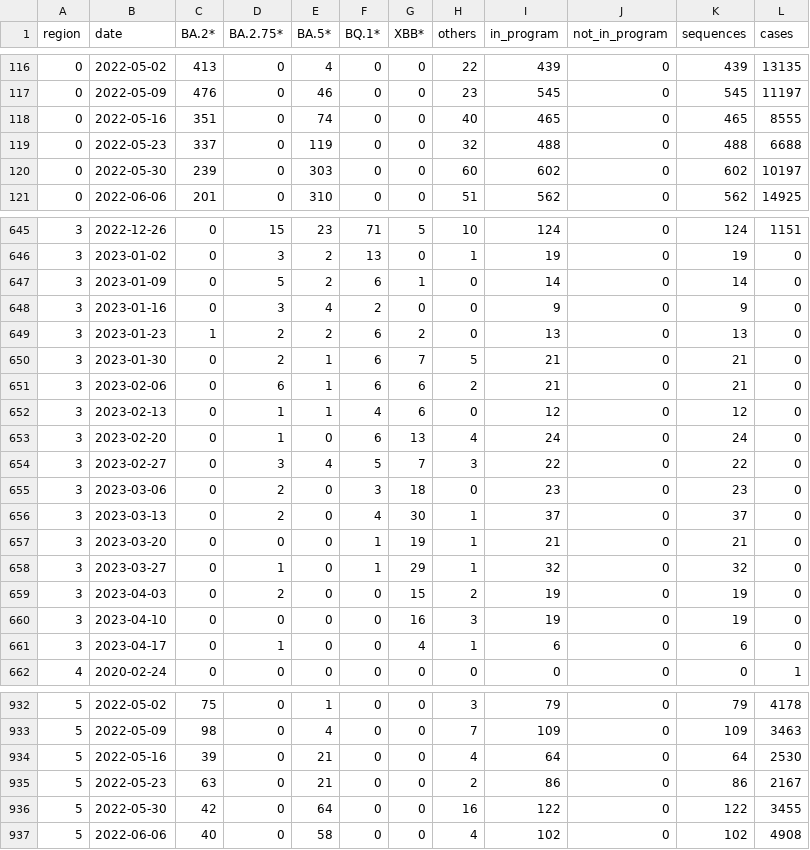
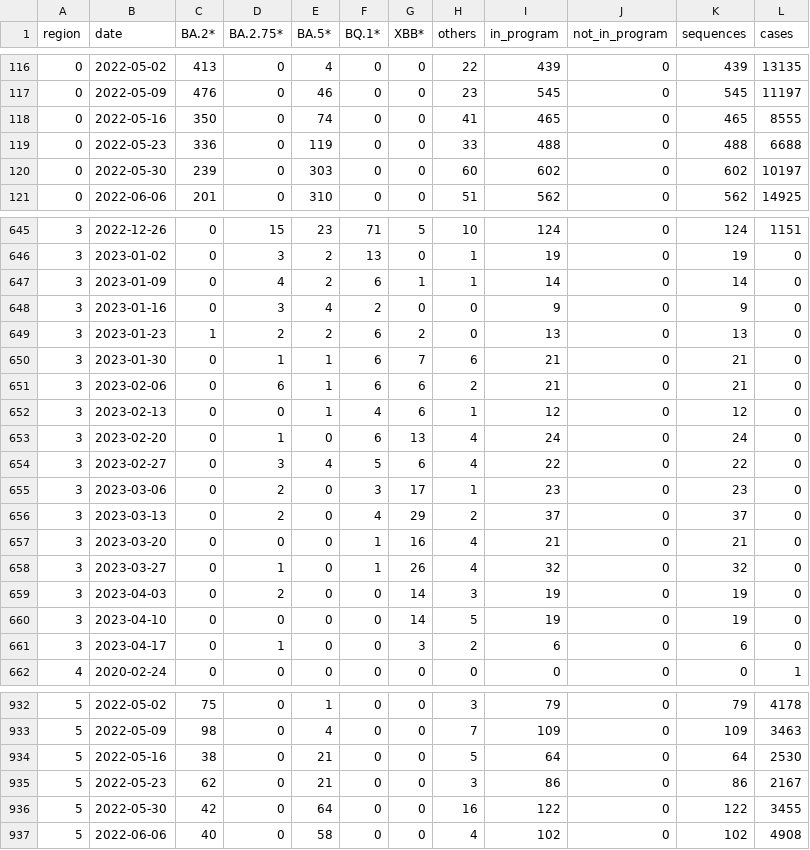
Before and after one commit to CovSeqCH/SequencingStats_and_Variants, a CSV file: data/cases_seq_by_cw_region.csv, drawn as a sheet; only a part is shown, gaps mark what is left out; the diff covers the shown part only.

```diff
--- a/data/cases_seq_by_cw_region.csv
+++ b/data/cases_seq_by_cw_region.csv
@@ -117,4 +117,4 @@ region,date,BA.2*,BA.2.75*,BA.5*,BQ.1*,XBB*,others,in_program,not_in_program,seq
 0,2022-05-09,476,0,46,0,0,23,545,0,545,11197
-0,2022-05-16,351,0,74,0,0,40,465,0,465,8555
-0,2022-05-23,337,0,119,0,0,32,488,0,488,6688
+0,2022-05-16,350,0,74,0,0,41,465,0,465,8555
+0,2022-05-23,336,0,119,0,0,33,488,0,488,6688
 0,2022-05-30,239,0,303,0,0,60,602,0,602,10197
@@ -646,17 +646,17 @@ region,date,BA.2*,BA.2.75*,BA.5*,BQ.1*,XBB*,others,in_program,not_in_program,seq
 3,2023-01-02,0,3,2,13,0,1,19,0,19,0
-3,2023-01-09,0,5,2,6,1,0,14,0,14,0
+3,2023-01-09,0,4,2,6,1,1,14,0,14,0
 3,2023-01-16,0,3,4,2,0,0,9,0,9,0
 3,2023-01-23,1,2,2,6,2,0,13,0,13,0
-3,2023-01-30,0,2,1,6,7,5,21,0,21,0
+3,2023-01-30,0,1,1,6,7,6,21,0,21,0
 3,2023-02-06,0,6,1,6,6,2,21,0,21,0
-3,2023-02-13,0,1,1,4,6,0,12,0,12,0
+3,2023-02-13,0,0,1,4,6,1,12,0,12,0
 3,2023-02-20,0,1,0,6,13,4,24,0,24,0
-3,2023-02-27,0,3,4,5,7,3,22,0,22,0
-3,2023-03-06,0,2,0,3,18,0,23,0,23,0
-3,2023-03-13,0,2,0,4,30,1,37,0,37,0
-3,2023-03-20,0,0,0,1,19,1,21,0,21,0
-3,2023-03-27,0,1,0,1,29,1,32,0,32,0
-3,2023-04-03,0,2,0,0,15,2,19,0,19,0
-3,2023-04-10,0,0,0,0,16,3,19,0,19,0
-3,2023-04-17,0,1,0,0,4,1,6,0,6,0
+3,2023-02-27,0,3,4,5,6,4,22,0,22,0
+3,2023-03-06,0,2,0,3,17,1,23,0,23,0
+3,2023-03-13,0,2,0,4,29,2,37,0,37,0
+3,2023-03-20,0,0,0,1,16,4,21,0,21,0
+3,2023-03-27,0,1,0,1,26,4,32,0,32,0
+3,2023-04-03,0,2,0,0,14,3,19,0,19,0
+3,2023-04-10,0,0,0,0,14,5,19,0,19,0
+3,2023-04-17,0,1,0,0,3,2,6,0,6,0
 4,2020-02-24,0,0,0,0,0,0,0,0,0,1
@@ -933,4 +933,4 @@ region,date,BA.2*,BA.2.75*,BA.5*,BQ.1*,XBB*,others,in_program,not_in_program,seq
 5,2022-05-09,98,0,4,0,0,7,109,0,109,3463
-5,2022-05-16,39,0,21,0,0,4,64,0,64,2530
-5,2022-05-23,63,0,21,0,0,2,86,0,86,2167
+5,2022-05-16,38,0,21,0,0,5,64,0,64,2530
+5,2022-05-23,62,0,21,0,0,3,86,0,86,2167
 5,2022-05-30,42,0,64,0,0,16,122,0,122,3455
```
Also changed, not shown: 103 edited cells elsewhere in this file, data/mutation_counts.csv, data/recent_common_variants_by_week.csv, 12 other files.
